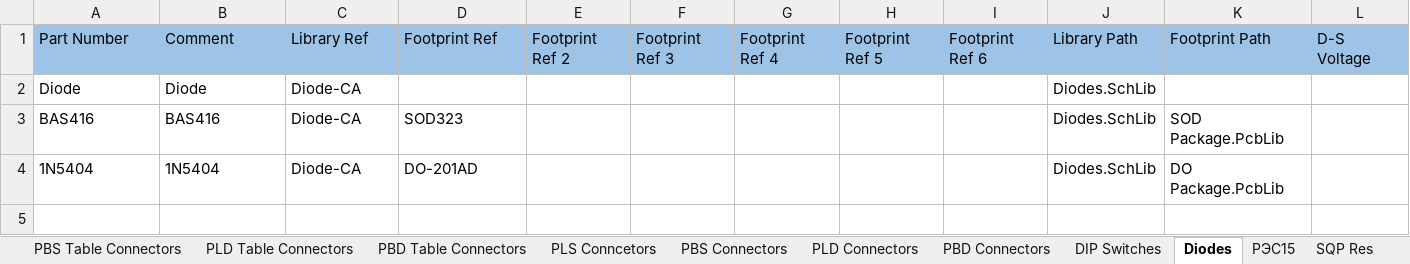
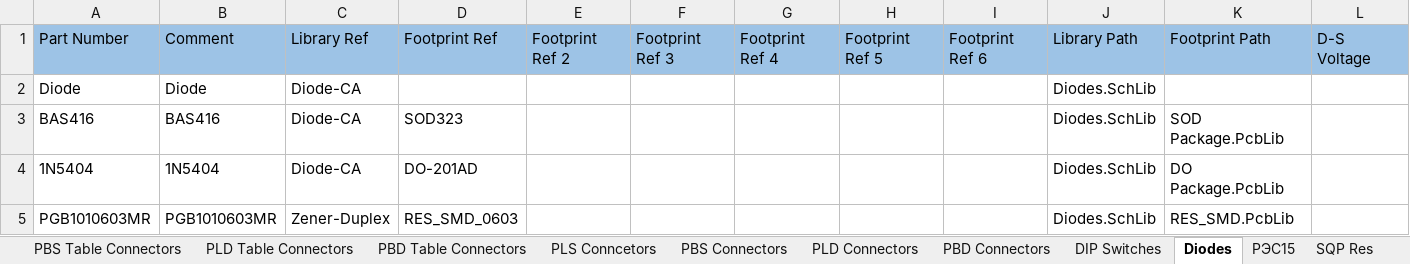
Before and after one commit to PunkiPie/GOST_Lib, an Excel workbook: GOST_DbLib.xlsx, sheet Diodes, drawn as a sheet; only a part is shown; values as stored, in another font and other column widths than the file's, no borders; rows hold the shown columns only; the diff names each change by its address in the sheet, - before the commit and + after, or states it on an @@ line.

Commit message:
Added CP2102 USB-UART in PQFN-28 Package Added PGB1010603MR protection diode in o603 package

```diff
--- a/GOST_DbLib.xlsx (sheet Diodes)
+++ b/GOST_DbLib.xlsx (sheet Diodes)
+row 5: PGB1010603MR | PGB1010603MR | Zener-Duplex | RES_SMD_0603 |  |  |  |  |  | Diodes.SchLib | RES_SMD.PcbLib
```
Also changed, not shown: other sheet tabs, 7 other files.
